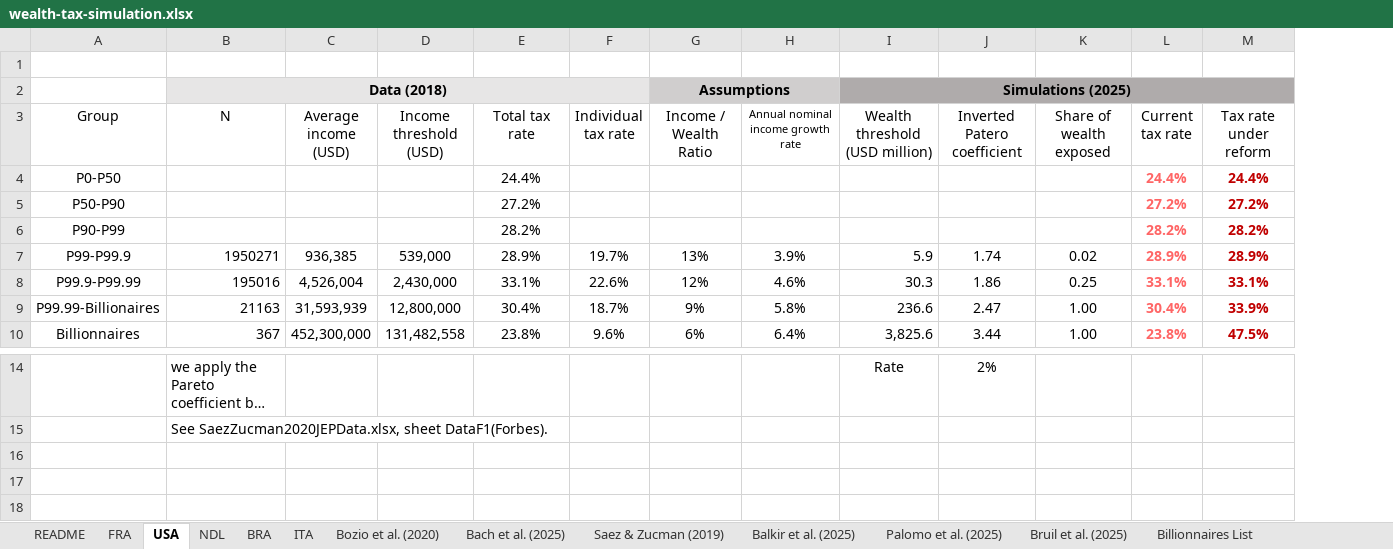
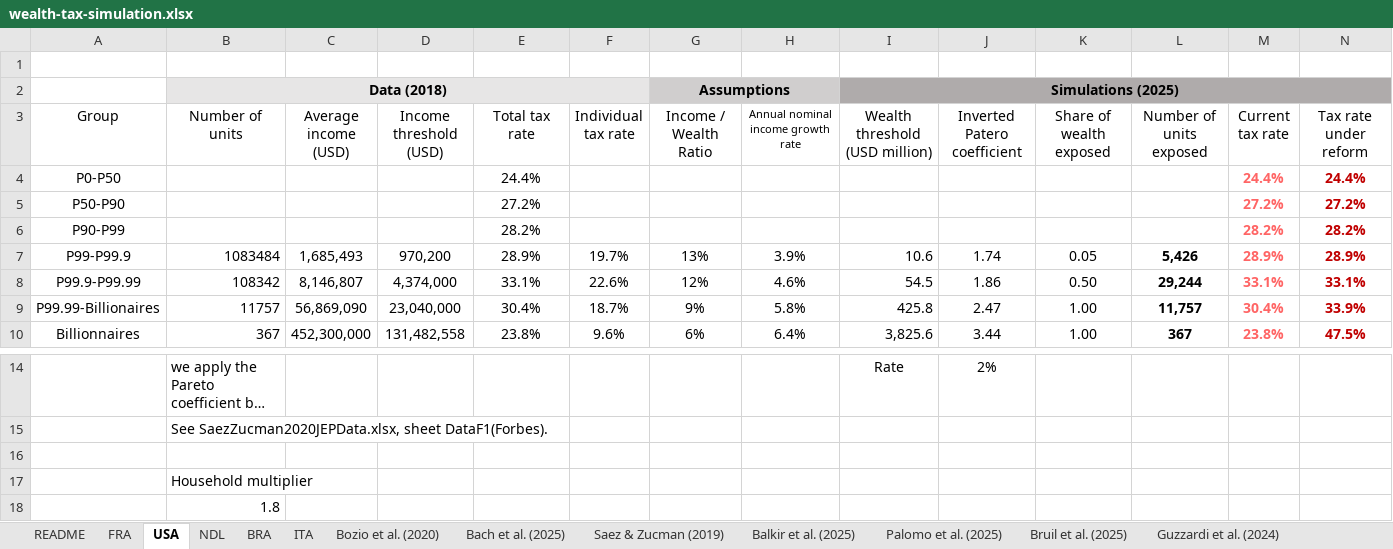
Before and after one commit to leonmouillet/wealth-tax-simulator, an Excel workbook: public/wealth-tax-simulation.xlsx, sheet USA, drawn as a sheet; only a part is shown, gaps mark what is left out; long unchanged cells end in …; values as stored, in another font and other column widths than the file's, no borders; charts and pictures not drawn; rows hold the shown columns only; the diff names each change by its address in the sheet, - before the commit and + after, or states it on an @@ line.

Commit message:
Add count of individuals subject to the tax. Reorganise simulation section. Update US data (tax unit level)

```diff
--- a/public/wealth-tax-simulation.xlsx (sheet USA)
+++ b/public/wealth-tax-simulation.xlsx (sheet USA)
+column L (Number of units exposed), rows 7-10: 5,426 | 29,244 | 11,757 | 367
-B3: N
+B3: Number of units
-B7 (Number of units): 1950271
+B7 (Number of units): 1083484
-C7 (Average income (USD)): 936,385
+C7 (Average income (USD)): 1,685,493
-D7 (Income threshold (USD)): 539,000
+D7 (Income threshold (USD)): 970,200
-I7 (Wealth threshold (USD million)): 5.9
+I7 (Wealth threshold (USD million)): 10.6
-K7 (Share of wealth exposed): 0.02
+K7 (Share of wealth exposed): 0.05
-B8 (Number of units): 195016
+B8 (Number of units): 108342
-C8 (Average income (USD)): 4,526,004
+C8 (Average income (USD)): 8,146,807
-D8 (Income threshold (USD)): 2,430,000
+D8 (Income threshold (USD)): 4,374,000
-I8 (Wealth threshold (USD million)): 30.3
+I8 (Wealth threshold (USD million)): 54.5
-K8 (Share of wealth exposed): 0.25
+K8 (Share of wealth exposed): 0.50
-B9 (Number of units): 21163
+B9 (Number of units): 11757
-C9 (Average income (USD)): 31,593,939
+C9 (Average income (USD)): 56,869,090
-D9 (Income threshold (USD)): 12,800,000
+D9 (Income threshold (USD)): 23,040,000
-I9 (Wealth threshold (USD million)): 236.6
+I9 (Wealth threshold (USD million)): 425.8
+row 16: (empty)
+row 17:  | Household multiplier
+row 18:  | 1.8
```
Also changed, not shown: sheet ITA, sheet FRA, sheet NDL, sheet BRA, sheet Saez & Zucman (2019), other sheet tabs, formulas that keep their value, charts or pictures, 9 other files.
